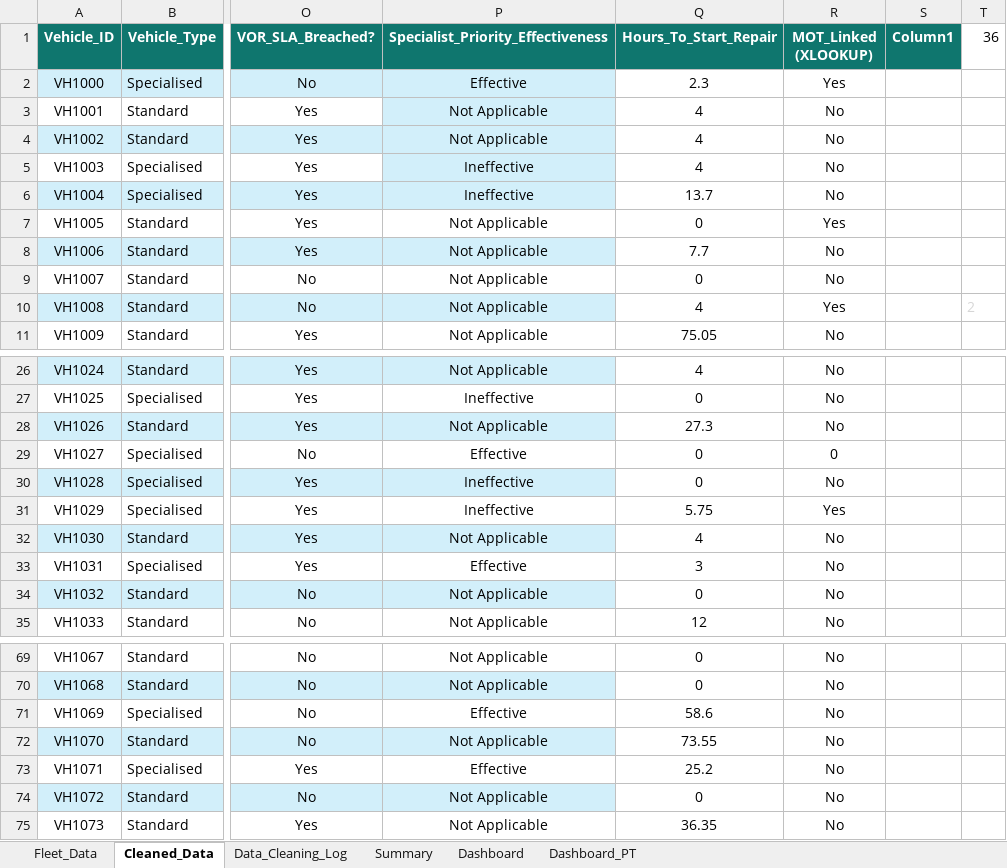
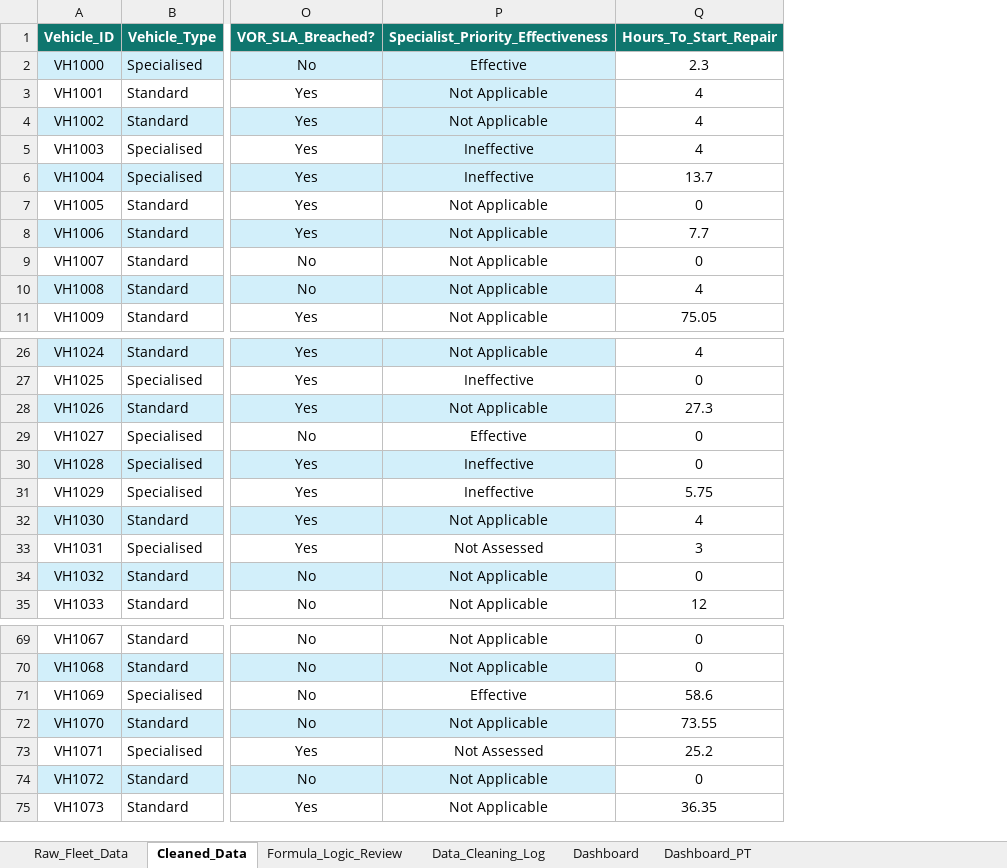
Before and after one commit to ormsbyshanika-star/Fleet-VOR-Analytics, an Excel workbook: Data/Fleet Simulation.xlsx, sheet Cleaned_Data, drawn as a sheet; only a part is shown, gaps mark what is left out; values as stored, in another font and other column widths than the file's, no borders; conditional formats and table styles not drawn; the diff names each change by its address in the sheet, - before the commit and + after, or states it on an @@ line.

```diff
--- a/Data/Fleet Simulation.xlsx (sheet Cleaned_Data)
+++ b/Data/Fleet Simulation.xlsx (sheet Cleaned_Data)
-sheet tab: Fleet_Data
+sheet tab: Raw_Fleet_Data
-sheet tab: Summary
+sheet tab: Formula_Logic_Review
-column R (MOT_Linked (XLOOKUP)), rows 2-11: Yes | No | No | No | No | Yes | No | No | Yes | No; rows 26-35: No | No | No | 0 | No | Yes | No | No | No | No; rows 69-75: all No
-column S (Column1), empty
-column T (36), row 10: 2
-P33: Effective
+P33: Not Assessed
-P73: Effective
+P73: Not Assessed
```
Also changed, not shown: sheet Raw_Fleet_Data, sheet Dashboard_PT, sheet Data_Cleaning_Log, formulas that keep their value.
